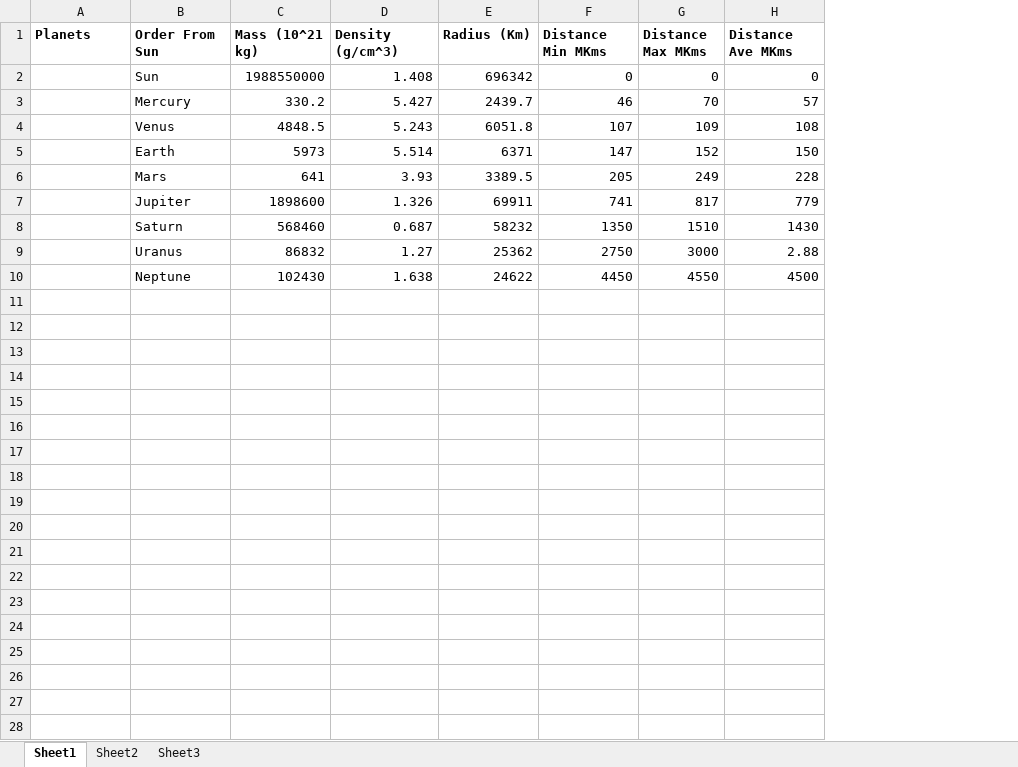
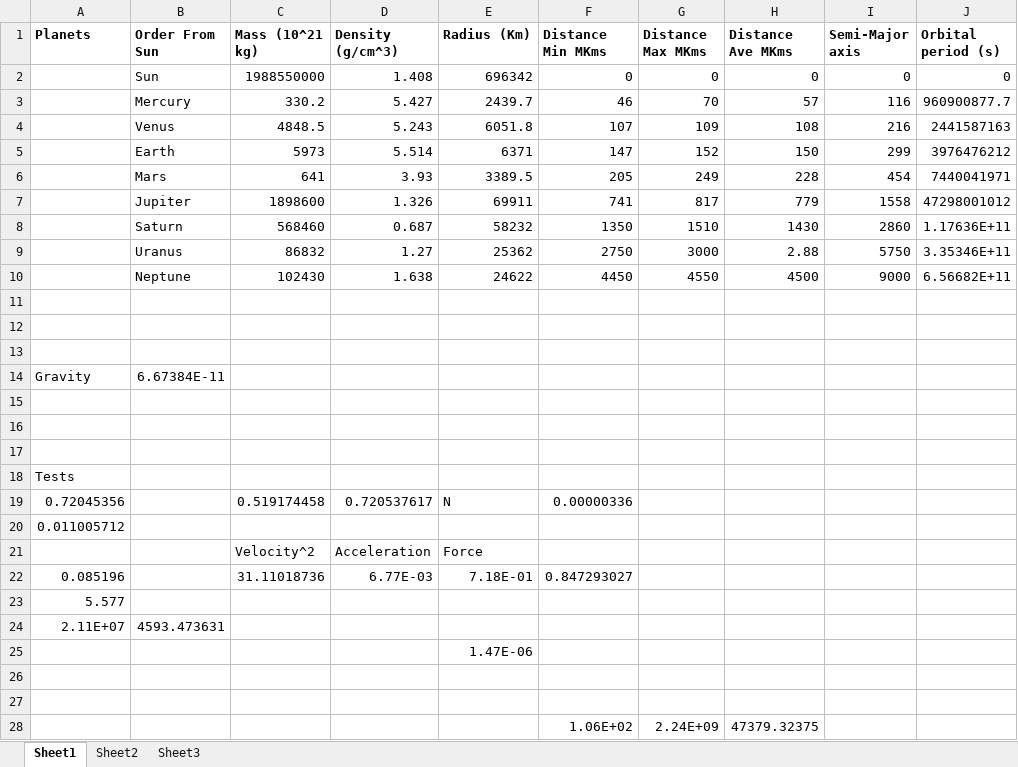
Before and after one commit to MikeCreative/SolarSystem, an Excel workbook: PlanetData.xlsx, sheet Sheet1, drawn as a sheet; values as stored, in another font and other column widths than the file's, no borders; the diff names each change by its address in the sheet, - before the commit and + after, or states it on an @@ line.

```diff
--- a/PlanetData.xlsx (sheet Sheet1)
+++ b/PlanetData.xlsx (sheet Sheet1)
+column I (Semi-Major axis), rows 2-10: 0 | 116 | 216 | 299 | 454 | 1558 | 2860 | 5750 | 9000
+column J (Orbital period (s)), rows 2-10: 0 | 960900877.7 | 2441587163 | 3976476212 | 7440041971 | 47298001012 | 1.17636E+11 | 3.35346E+11 | 6.56682E+11
+row 11: (empty)
+row 12: (empty)
+row 13: (empty)
+row 14: Gravity | 6.67384E-11
+row 15: (empty)
+row 16: (empty)
+row 17: (empty)
+row 18: Tests
+row 19: 0.72045356 |  | 0.519174458 | 0.720537617 | N | 0.00000336
+row 20: 0.011005712
+row 21:  |  | Velocity^2 | Acceleration | Force
+row 22: 0.085196 |  | 31.11018736 | 6.77E-03 | 7.18E-01 | 0.847293027
+row 23: 5.577
+row 24: 2.11E+07 | 4593.473631
+row 25:  |  |  |  | 1.47E-06
+row 26: (empty)
+row 27: (empty)
+row 28:  |  |  |  |  | 1.06E+02 | 2.24E+09 | 47379.32375
```
Also changed, not shown: 8 other files.
